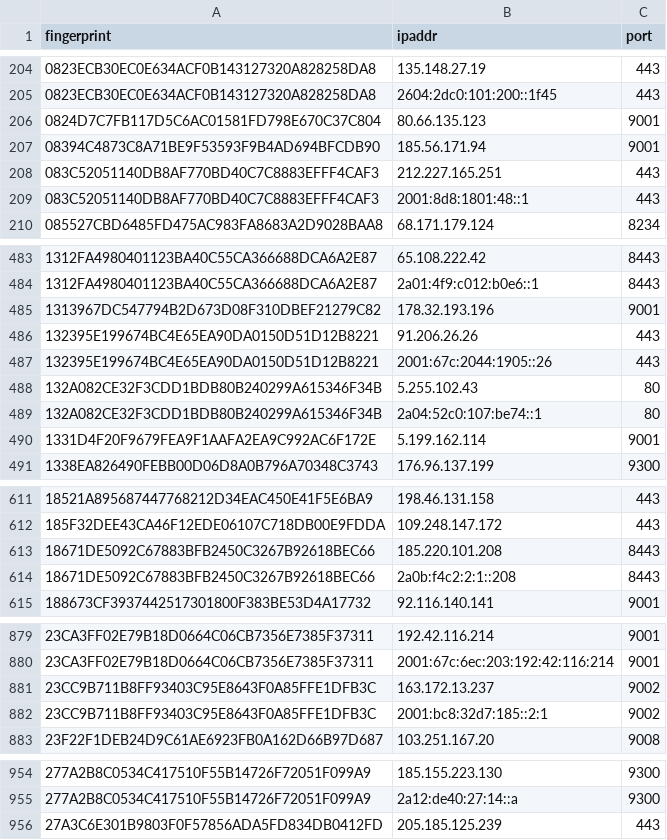
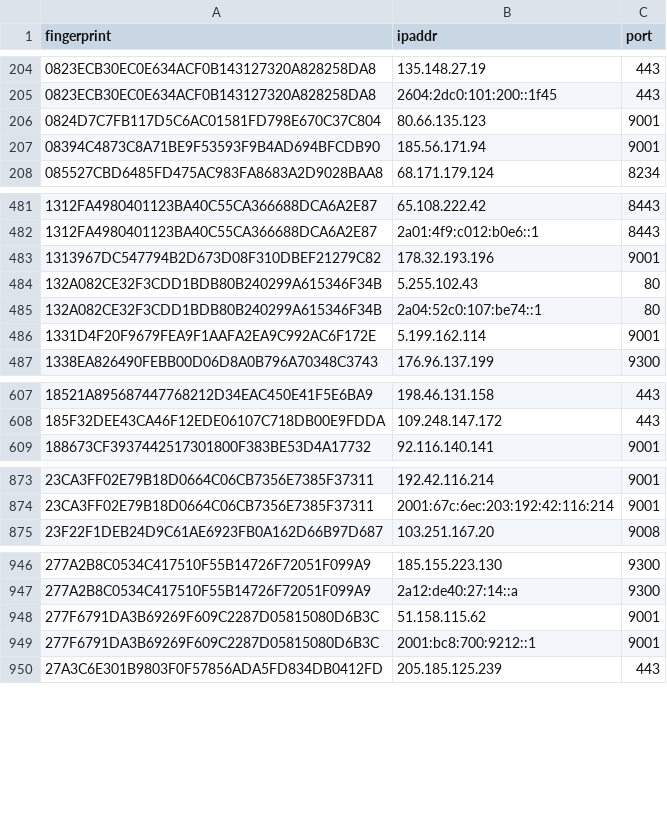
Before and after one commit to alireza-rezaee/tor-nodes, a CSV file: latest.guards.csv, drawn as a sheet; only a part is shown, gaps mark what is left out; the diff covers the shown part only.

```diff
--- a/latest.guards.csv
+++ b/latest.guards.csv
@@ -207,4 +207,2 @@ fingerprint, ipaddr, port
 08394C4873C8A71BE9F53593F9B4AD694BFCDB90, 185.56.171.94, 9001
-083C52051140DB8AF770BD40C7C8883EFFF4CAF3, 212.227.165.251, 443
-083C52051140DB8AF770BD40C7C8883EFFF4CAF3, 2001:8d8:1801:48::1, 443
 085527CBD6485FD475AC983FA8683A2D9028BAA8, 68.171.179.124, 8234
@@ -485,4 +483,2 @@ fingerprint, ipaddr, port
 1313967DC547794B2D673D08F310DBEF21279C82, 178.32.193.196, 9001
-132395E199674BC4E65EA90DA0150D51D12B8221, 91.206.26.26, 443
-132395E199674BC4E65EA90DA0150D51D12B8221, 2001:67c:2044:1905::26, 443
 132A082CE32F3CDD1BDB80B240299A615346F34B, 5.255.102.43, 80
@@ -612,4 +608,2 @@ fingerprint, ipaddr, port
 185F32DEE43CA46F12EDE06107C718DB00E9FDDA, 109.248.147.172, 443
-18671DE5092C67883BFB2450C3267B92618BEC66, 185.220.101.208, 8443
-18671DE5092C67883BFB2450C3267B92618BEC66, 2a0b:f4c2:2:1::208, 8443
 188673CF3937442517301800F383BE53D4A17732, 92.116.140.141, 9001
@@ -880,4 +874,2 @@ fingerprint, ipaddr, port
 23CA3FF02E79B18D0664C06CB7356E7385F37311, 2001:67c:6ec:203:192:42:116:214, 9001
-23CC9B711B8FF93403C95E8643F0A85FFE1DFB3C, 163.172.13.237, 9002
-23CC9B711B8FF93403C95E8643F0A85FFE1DFB3C, 2001:bc8:32d7:185::2:1, 9002
 23F22F1DEB24D9C61AE6923FB0A162D66B97D687, 103.251.167.20, 9008
@@ -955,2 +947,4 @@ fingerprint, ipaddr, port
 277A2B8C0534C417510F55B14726F72051F099A9, 2a12:de40:27:14::a, 9300
+277F6791DA3B69269F609C2287D05815080D6B3C, 51.158.115.62, 9001
+277F6791DA3B69269F609C2287D05815080D6B3C, 2001:bc8:700:9212::1, 9001
 27A3C6E301B9803F0F57856ADA5FD834DB0412FD, 205.185.125.239, 443
```
Also changed, not shown: 10 added rows and 19 removed rows elsewhere in this file, latest.all.csv, latest.exits.csv.
